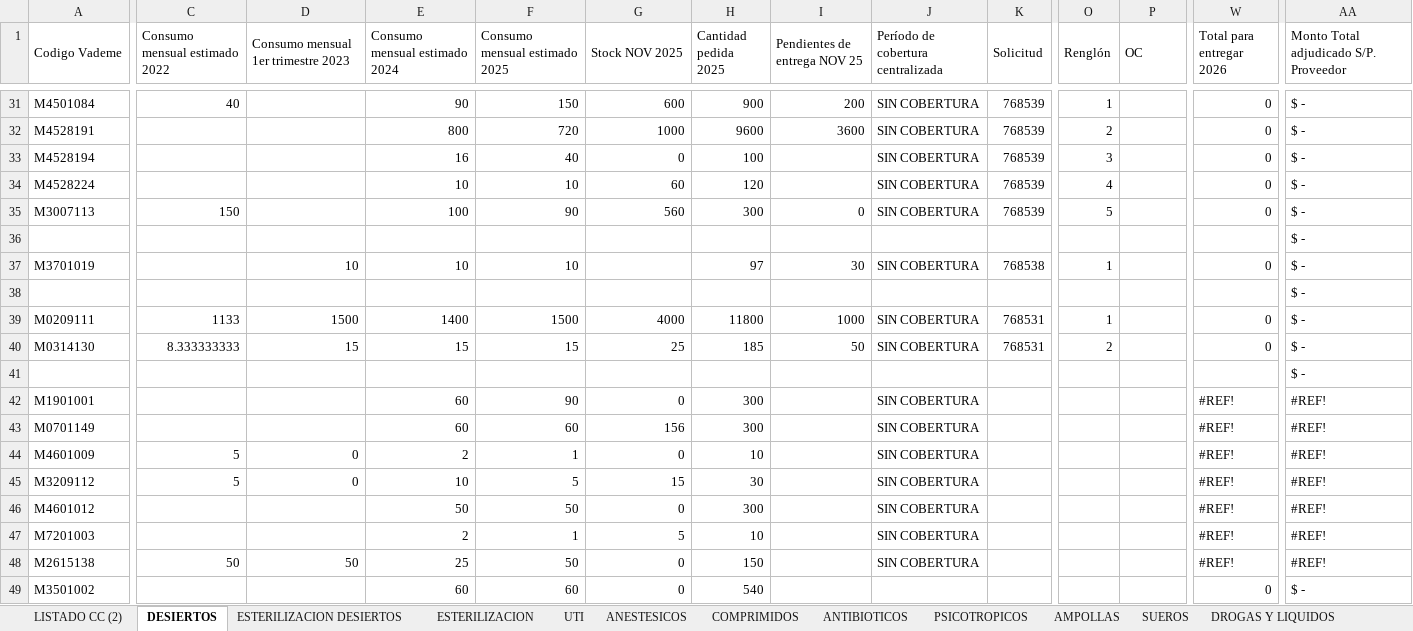
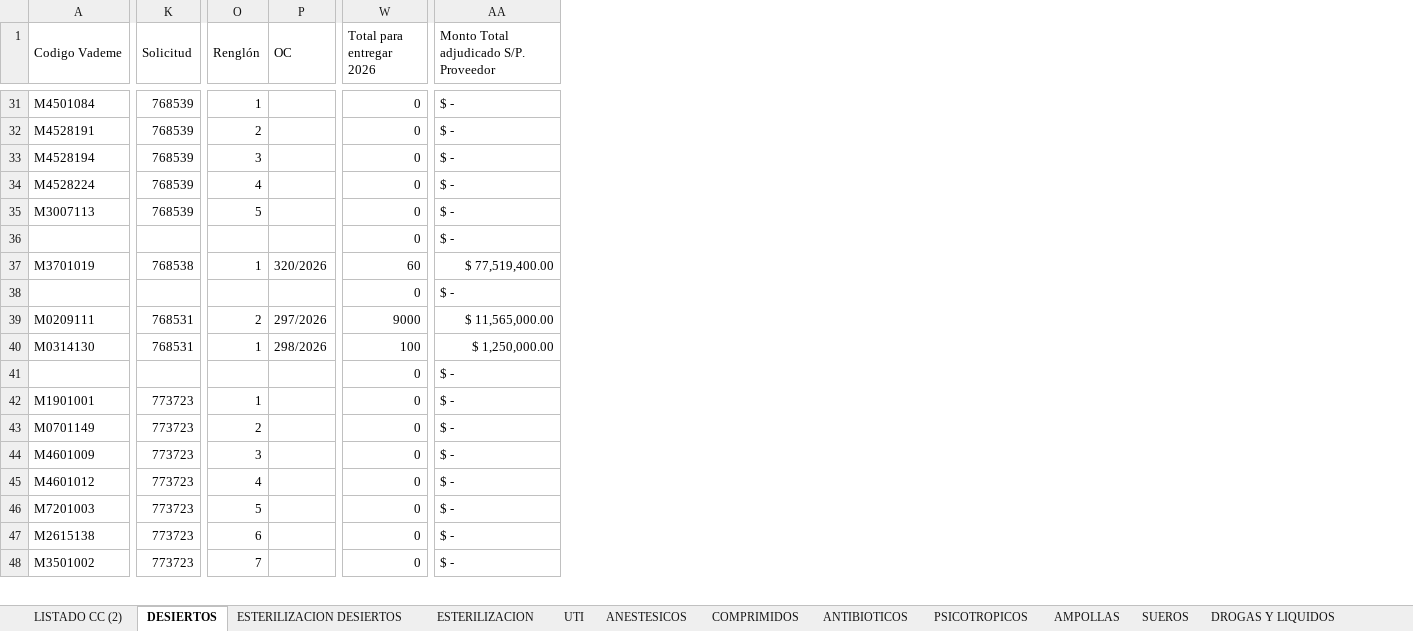
Before and after one commit to matiquiroga87/TABLERO-FARMACIA, an Excel workbook: SOLICITUDES_2026.xlsx, sheet DESIERTOS, drawn as a sheet; only a part is shown, gaps mark what is left out; values as stored, in another font and other column widths than the file's, no cell formats; removed rows and columns are numbered as before the commit, all else as after; rows hold the shown columns only; the diff covers the shown part only; the diff names each change by its address in the sheet, - before the commit and + after, or states it on an @@ line.

Commit message:
Add files via upload

```diff
--- a/SOLICITUDES_2026.xlsx (sheet DESIERTOS)
+++ b/SOLICITUDES_2026.xlsx (sheet DESIERTOS)
@@ column C (Consumo mensual estimado 2022) hidden, rows 31-44: 40 |  |  |  | 150 |  |  |  | 1133 | 8.333333333 |  |  |  | 5; row 48: 50 @@
@@ column D hidden, row 1: Consumo mensual 1er trimestre 2023; rows 37-44: 10 |  | 1500 | 15 |  |  |  | 0; row 48: 50 @@
@@ column E (Consumo mensual estimado 2024) hidden, rows 31-44: 90 | 800 | 16 | 10 | 100 |  | 10 |  | 1400 | 15 |  | 60 | 60 | 2; rows 46-49: 50 | 2 | 25 | 60 @@
@@ column F (Consumo mensual estimado 2025) hidden, rows 31-44: 150 | 720 | 40 | 10 | 90 |  | 10 |  | 1500 | 15 |  | 90 | 60 | 1; rows 46-49: 50 | 1 | 50 | 60 @@
@@ column G (Stock NOV 2025) hidden, rows 31-44: 600 | 1000 | 0 | 60 | 560 |  |  |  | 4000 | 25 |  | 0 | 156 | 0; rows 46-49: 0 | 5 | 0 | 0 @@
@@ column H (Cantidad pedida 2025) hidden, rows 31-44: 900 | 9600 | 100 | 120 | 300 |  | 97 |  | 11800 | 185 |  | 300 | 300 | 10; rows 46-49: 300 | 10 | 150 | 540 @@
@@ column I (Pendientes de entrega NOV 25) hidden, rows 31-40: 200 | 3600 |  |  | 0 |  | 30 |  | 1000 | 50 @@
@@ column J hidden, row 1: Período de cobertura centralizada; rows 31-44: SIN COBERTURA | SIN COBERTURA | SIN COBERTURA | SIN COBERTURA | SIN COBERTURA |  | SIN COBERTURA |  | SIN COBERTURA | SIN COBERTURA |  | SIN COBERTURA | SIN COBERTURA | SIN COBERTURA; rows 46-48: all SIN COBERTURA @@
-W36 (Total para entregar 2026): (empty)
+W36 (Total para entregar 2026): 0
-P37 (OC): (empty)
+P37 (OC): 320/2026
-W37 (Total para entregar 2026): 0
+W37 (Total para entregar 2026): 60
-AA37: $ -
+AA37: $ 77,519,400.00
-W38 (Total para entregar 2026): (empty)
+W38 (Total para entregar 2026): 0
-O39 (Renglón): 1
+O39 (Renglón): 2
-P39 (OC): (empty)
+P39 (OC): 297/2026
-W39 (Total para entregar 2026): 0
+W39 (Total para entregar 2026): 9000
-AA39: $ -
+AA39: $ 11,565,000.00
-O40 (Renglón): 2
+O40 (Renglón): 1
-P40 (OC): (empty)
+P40 (OC): 298/2026
-W40 (Total para entregar 2026): 0
+W40 (Total para entregar 2026): 100
-AA40: $ -
+AA40: $ 1,250,000.00
-W41 (Total para entregar 2026): (empty)
+W41 (Total para entregar 2026): 0
-K42:K44 (Solicitud): (empty)
+K42:K44 (Solicitud): 773723
-O42 (Renglón): (empty)
+O42 (Renglón): 1
-W42:W44 (Total para entregar 2026): #REF!
+W42:W44 (Total para entregar 2026): 0
-AA42:AA44: #REF!
+AA42:AA44: $ -
-O43 (Renglón): (empty)
+O43 (Renglón): 2
-O44 (Renglón): (empty)
+O44 (Renglón): 3
-row 45: M3209112 | 5 | 0 | 10 | 5 | 15 | 30 |  | SIN COBERTURA |  |  |  | #REF! | #REF!
-K45:K48 (Solicitud): (empty)
+K45:K48 (Solicitud): 773723
-O45 (Renglón): (empty)
+O45 (Renglón): 4
-W45:W47 (Total para entregar 2026): #REF!
+W45:W47 (Total para entregar 2026): 0
-AA45:AA47: #REF!
+AA45:AA47: $ -
-O46 (Renglón): (empty)
+O46 (Renglón): 5
-O47 (Renglón): (empty)
+O47 (Renglón): 6
-O48 (Renglón): (empty)
+O48 (Renglón): 7
```
Also changed, not shown: 34 added rows, 21 removed rows and 346 edited cells elsewhere in this sheet, sheet BAJO COSTO, sheet AMPOLLAS, sheet ESTERILIZACION, sheet DROGAS Y LIQUIDOS, sheet ALIMENTACION, sheet RAYOS, 7 more sheets, cell formats, formulas that keep their value, hidden cells.
